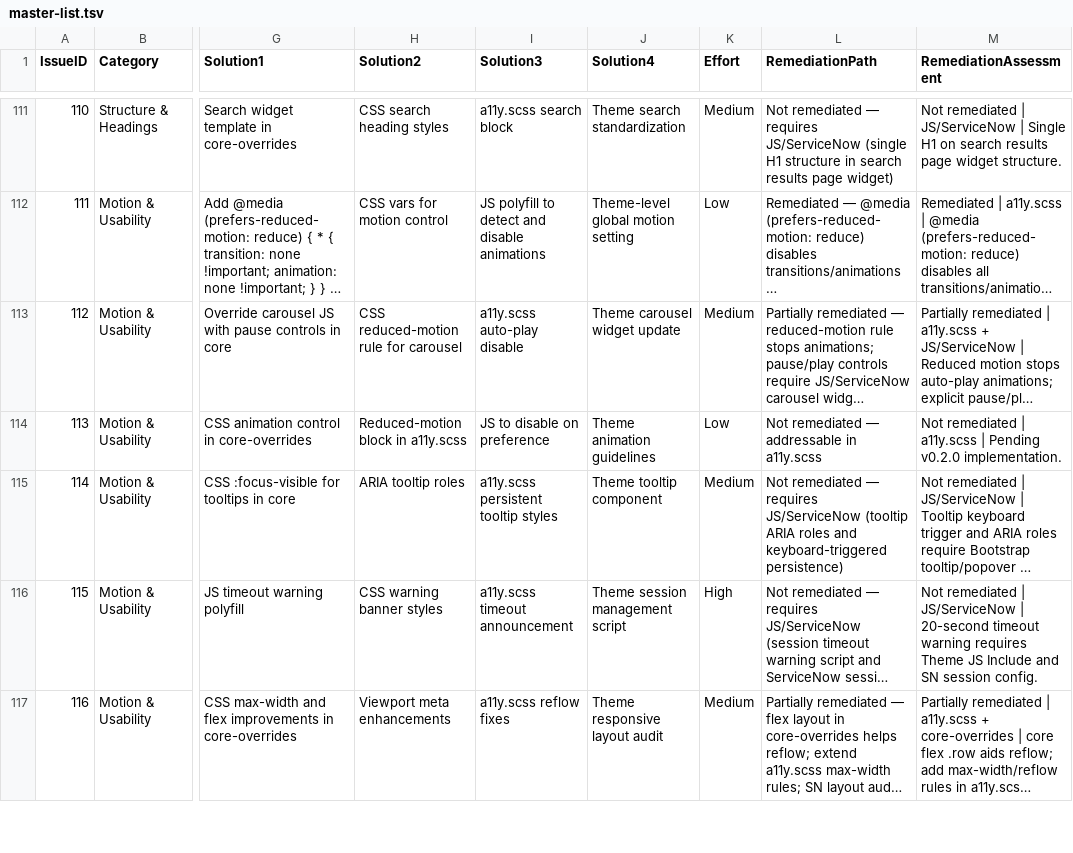
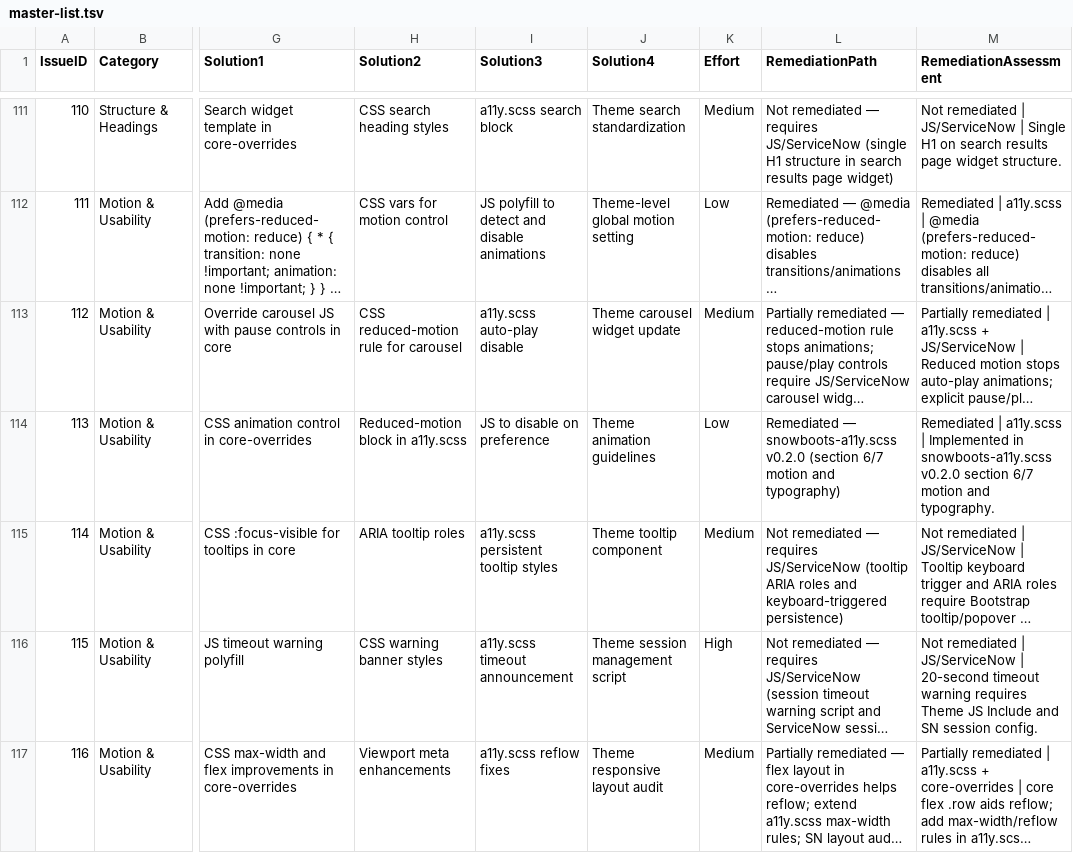
Before and after one commit to timBrockman/SnowBoots, a TSV file: research/master-list.tsv, drawn as a sheet; only a part is shown, gaps mark what is left out; long unchanged cells end in …; the diff covers the shown part only; the diff names each change by its address in the sheet, - before the commit and + after, or states it on an @@ line.

Commit message:
fix(a11y): remediate motion and typography issues #113, #117, #120

```diff
--- a/research/master-list.tsv
+++ b/research/master-list.tsv
-L114 (RemediationPath): Not remediated — addressable in a11y.scss
+L114 (RemediationPath): Remediated — snowboots-a11y.scss v0.2.0 (section 6/7 motion and typography)
-M114 (RemediationAssessment): Not remediated | a11y.scss | Pending v0.2.0 implementation.
+M114 (RemediationAssessment): Remediated | a11y.scss | Implemented in snowboots-a11y.scss v0.2.0 section 6/7 motion and typography.
```
Also changed, not shown: 4 edited cells elsewhere in this file, 1 other file.
